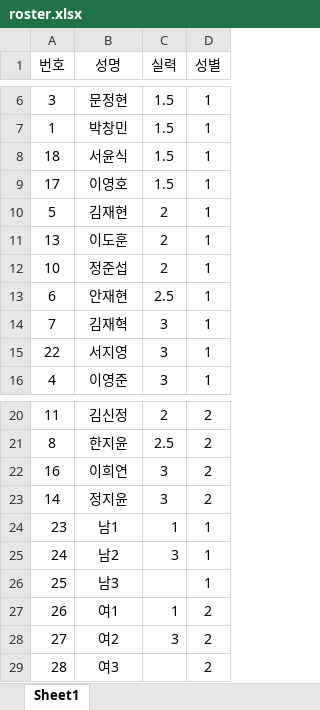
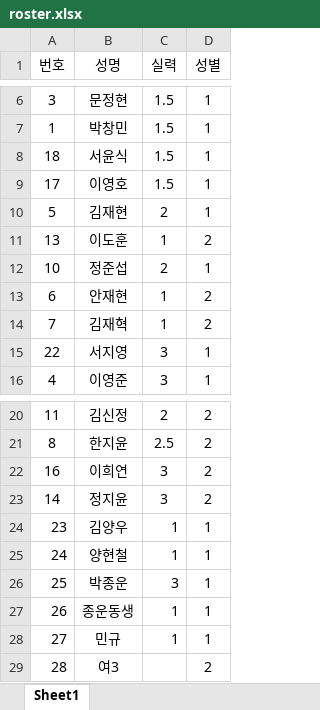
Before and after one commit to jy17347/tennis-matching, an Excel workbook: dataset/roster.xlsx, sheet Sheet1, drawn as a sheet; only a part is shown, gaps mark what is left out; values as stored, in another font and other column widths than the file's, no borders; the diff names each change by its address in the sheet, - before the commit and + after, or states it on an @@ line.

Commit message:
update: roster

```diff
--- a/dataset/roster.xlsx (sheet Sheet1)
+++ b/dataset/roster.xlsx (sheet Sheet1)
-C11 (실력): 2
+C11 (실력): 1
-D11 (성별): 1
+D11 (성별): 2
-C13 (실력): 2.5
+C13 (실력): 1
-D13:D14 (성별): 1
+D13:D14 (성별): 2
-C14 (실력): 3
+C14 (실력): 1
-B24 (성명): 남1
+B24 (성명): 김양우
-B25 (성명): 남2
+B25 (성명): 양현철
-C25 (실력): 3
+C25 (실력): 1
-B26 (성명): 남3
+B26 (성명): 박종운
-C26 (실력): (empty)
+C26 (실력): 3
-B27 (성명): 여1
+B27 (성명): 종운동생
-D27:D28 (성별): 2
+D27:D28 (성별): 1
-B28 (성명): 여2
+B28 (성명): 민규
-C28 (실력): 3
+C28 (실력): 1
```
Also changed, not shown: dataset/custom.xlsx, 1 other file.
